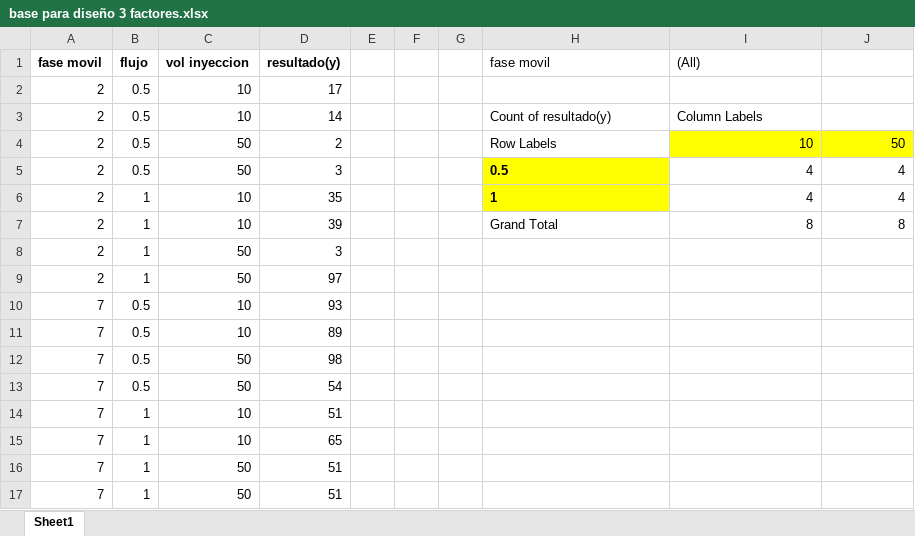
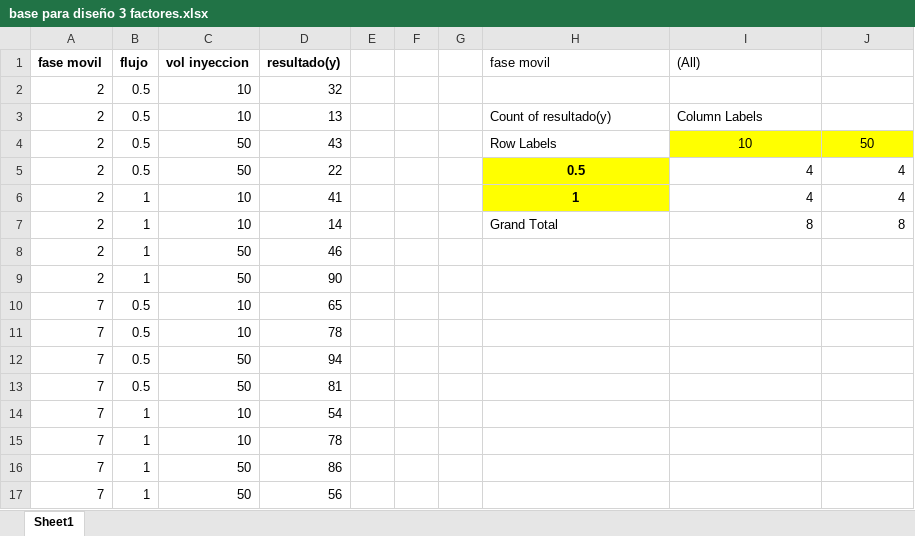
Before and after one commit to jpgomez98/LASA_VITAMINAA, an Excel workbook: base para diseño 3 factores.xlsx, sheet Sheet1, drawn as a sheet; values as stored, in another font and other column widths than the file's, no borders; table styles not drawn; the diff names each change by its address in the sheet, - before the commit and + after, or states it on an @@ line.

```diff
--- a/base para diseño 3 factores.xlsx (sheet Sheet1)
+++ b/base para diseño 3 factores.xlsx (sheet Sheet1)
-D2 (resultado(y)): 17
+D2 (resultado(y)): 32
-D3 (resultado(y)): 14
+D3 (resultado(y)): 13
-D4 (resultado(y)): 2
+D4 (resultado(y)): 43
-I4:J4 alignment: right
+I4:J4 alignment: center
-D5 (resultado(y)): 3
+D5 (resultado(y)): 22
-H5:H6 alignment: left
+H5:H6 alignment: center
-D6 (resultado(y)): 35
+D6 (resultado(y)): 41
-D7 (resultado(y)): 39
+D7 (resultado(y)): 14
-D8 (resultado(y)): 3
+D8 (resultado(y)): 46
-D9 (resultado(y)): 97
+D9 (resultado(y)): 90
-D10 (resultado(y)): 93
+D10 (resultado(y)): 65
-D11 (resultado(y)): 89
+D11 (resultado(y)): 78
-D12 (resultado(y)): 98
+D12 (resultado(y)): 94
-D13 (resultado(y)): 54
+D13 (resultado(y)): 81
-D14 (resultado(y)): 51
+D14 (resultado(y)): 54
-D15 (resultado(y)): 65
+D15 (resultado(y)): 78
-D16 (resultado(y)): 51
+D16 (resultado(y)): 86
-D17 (resultado(y)): 51
+D17 (resultado(y)): 56
```
Also changed, not shown: 1 other file.
